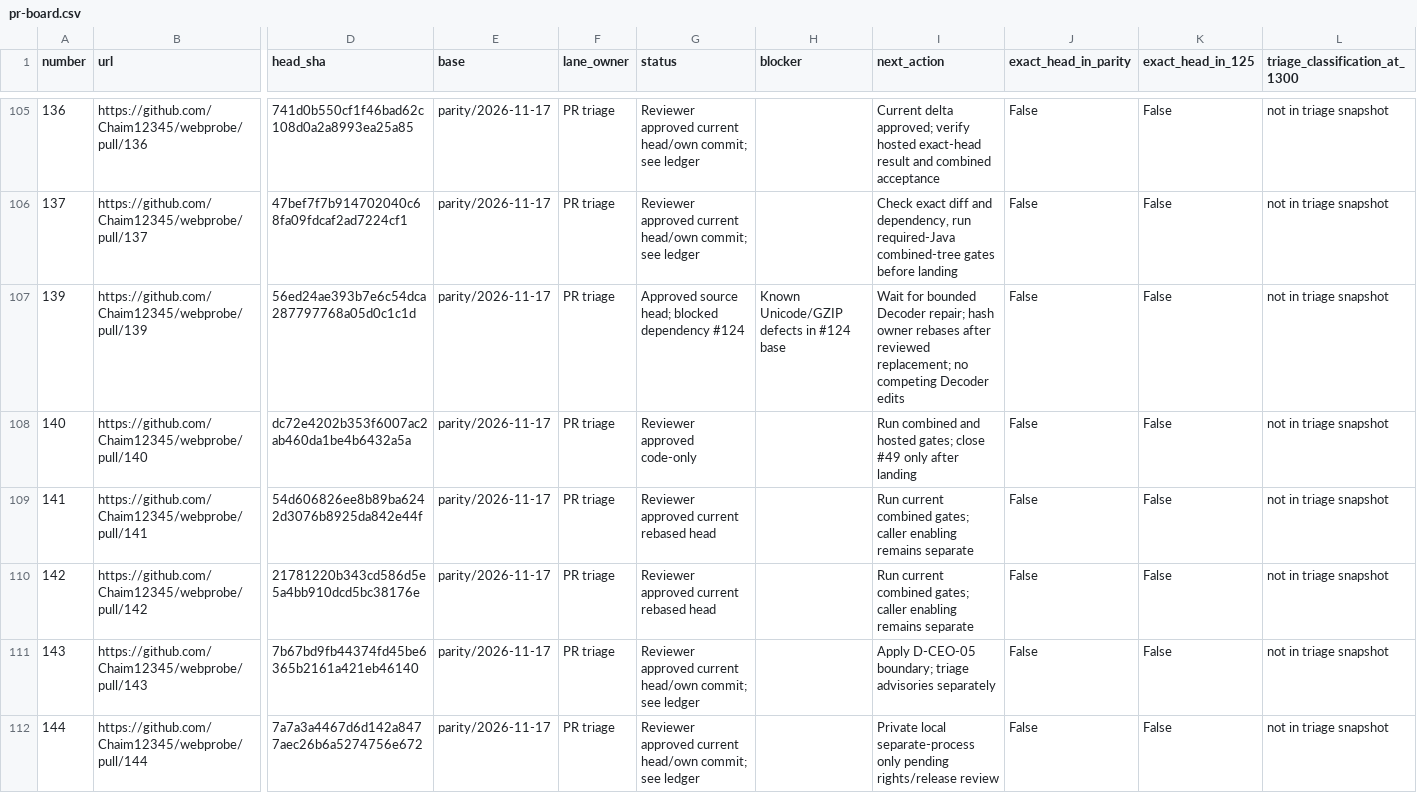
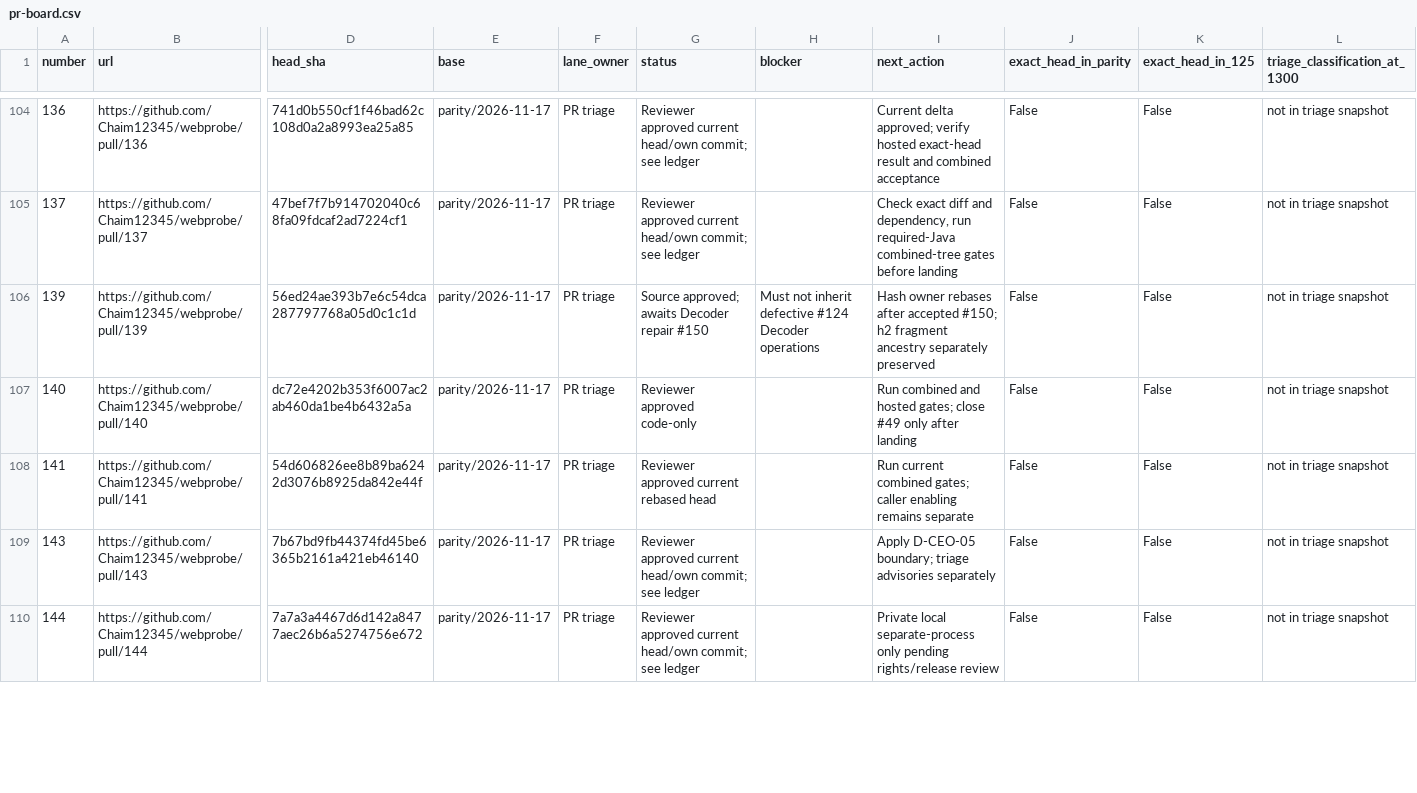
Before and after one commit to Chaim12345/webprobe, a CSV file: docs/management/pr-board.csv, drawn as a sheet; only a part is shown, gaps mark what is left out; removed rows and columns are numbered as before the commit, all else as after; rows hold the shown columns only; the diff covers the shown part only; the diff names each change by its address in the sheet, - before the commit and + after, or states it on an @@ line.

Commit message:
docs: clear obsolete Decoder integration blocker and track current landing gates

```diff
--- a/docs/management/pr-board.csv
+++ b/docs/management/pr-board.csv
-G106 (status): Approved source head; blocked dependency #124
+G106 (status): Source approved; awaits Decoder repair #150
-H106 (blocker): Known Unicode/GZIP defects in #124 base
+H106 (blocker): Must not inherit defective #124 Decoder operations
-I106 (next_action): Wait for bounded Decoder repair; hash owner rebases after reviewed replacement; no competing Decoder edits
+I106 (next_action): Hash owner rebases after accepted #150; h2 fragment ancestry separately preserved
-row 110: 142 | https://github.com/Chaim12345/webprobe/pull/142 | 21781220b343cd586d5e5a4bb910dcd5bc38176e | parity/2026-11-17 | PR triage | Reviewer approved current rebased head |  | Run current combined gates; caller enabling remains separate | False | False | not in triage snapshot
```
Also changed, not shown: 2 added rows, 2 removed rows and 13 edited cells elsewhere in this file, 2 other files.
